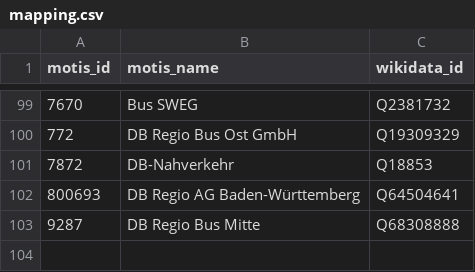
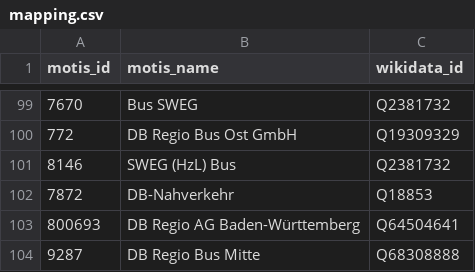
Before and after one commit to Traewelling/transitous-wikidata-operator-matching, a CSV file: mapping.csv, drawn as a sheet; only a part is shown, gaps mark what is left out; the diff names each change by its address in the sheet, - before the commit and + after, or states it on an @@ line.

Commit message:
Update mapping.csv
SWEG (HzL) Bus vergessen, jetzt nachgetragen

```diff
--- a/mapping.csv
+++ b/mapping.csv
+row 101: 8146 | SWEG (HzL) Bus | Q2381732
```
